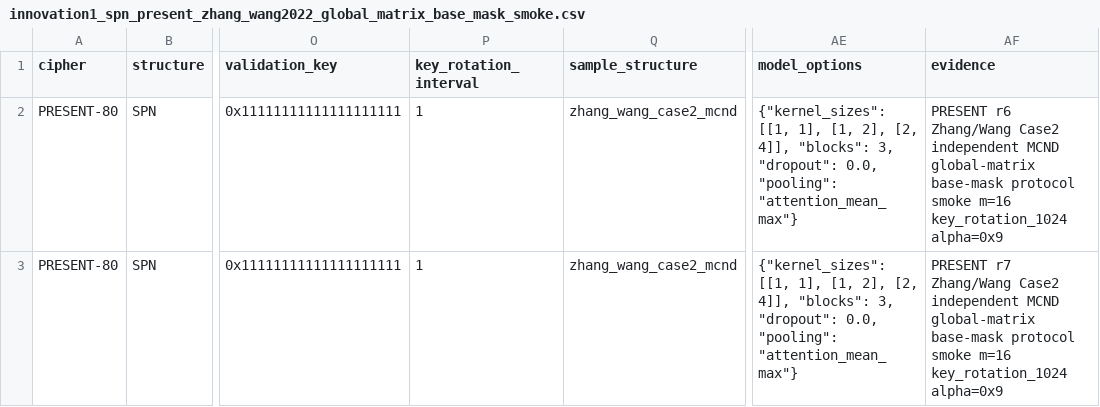
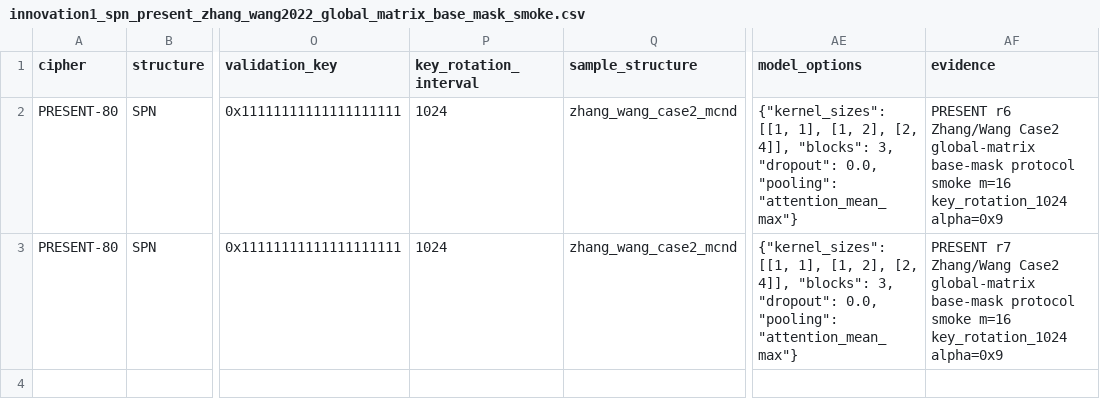
Before and after one commit to swordfate3/blockcipher-structure-adaptive-nd, a CSV file: experiments/innovation1/plans/innovation1_spn_present_zhang_wang2022_global_matrix_base_mask_smoke.csv, drawn as a sheet; only a part is shown, gaps mark what is left out; the diff names each change by its address in the sheet, - before the commit and + after, or states it on an @@ line.

Commit message:
fix(innovation1): use intended basemask key rotation

```diff
--- a/experiments/innovation1/plans/innovation1_spn_present_zhang_wang2022_global_matrix_base_mask_smoke.csv
+++ b/experiments/innovation1/plans/innovation1_spn_present_zhang_wang2022_global_matrix_base_mask_smoke.csv
-P2:P3 (key_rotation_interval): 1
+P2:P3 (key_rotation_interval): 1024
-AF2 (evidence): …Zhang/Wang Case2 independent MCND global-matrix base-mask…
+AF2 (evidence): …Zhang/Wang Case2 global-matrix base-mask…
-AF3 (evidence): …Zhang/Wang Case2 independent MCND global-matrix base-mask…
+AF3 (evidence): …Zhang/Wang Case2 global-matrix base-mask…
```
